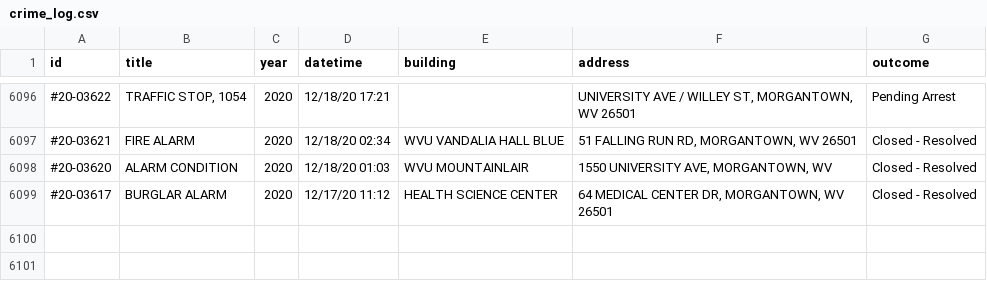
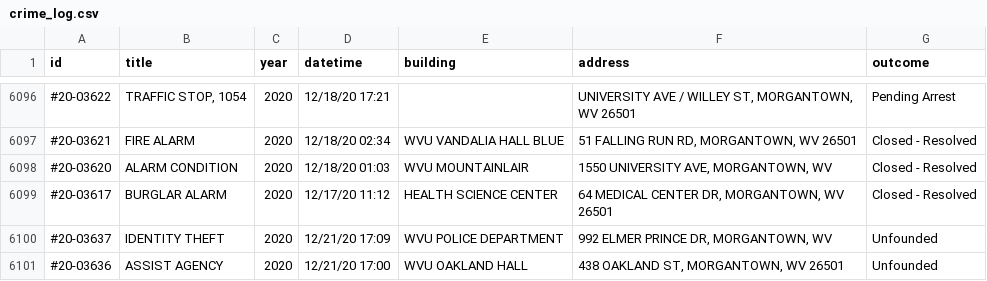
Before and after one commit to dwillis/wvu-projects, a CSV file: crime-log/crime_log.csv, drawn as a sheet; only a part is shown, gaps mark what is left out.

Commit message:
updated crimelog

```diff
--- a/crime-log/crime_log.csv
+++ b/crime-log/crime_log.csv
@@ -7164 +7164,3 @@ id,title,year,datetime,building,address,outcome
 #20-03617,BURGLAR ALARM,2020,12/17/20 11:12,HEALTH SCIENCE CENTER,"64 MEDICAL CENTER DR, MORGANTOWN, WV 26501",Closed - Resolved
+#20-03637,IDENTITY THEFT,2020,12/21/20 17:09,WVU POLICE DEPARTMENT,"992 ELMER PRINCE DR, MORGANTOWN, WV",Unfounded
+#20-03636,ASSIST AGENCY,2020,12/21/20 17:00,WVU OAKLAND HALL,"438 OAKLAND ST, MORGANTOWN, WV 26501",Unfounded
```
